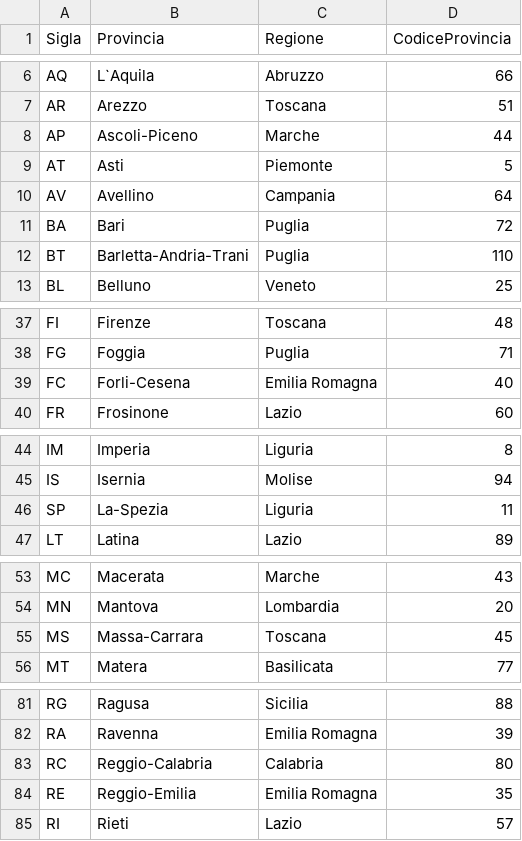
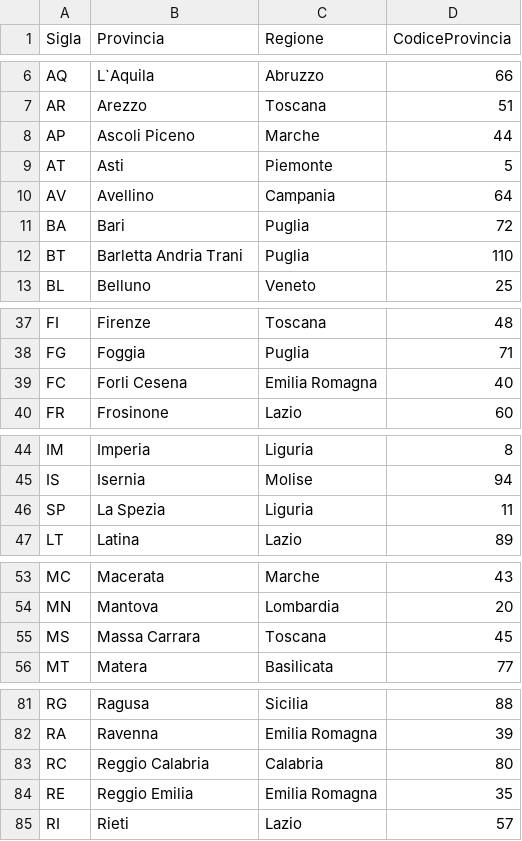
Before and after one commit to chrisjusel/FE0222-BE_Progetto_Finale, a CSV file: src/main/resources/static/province-italiane.csv, drawn as a sheet; only a part is shown, gaps mark what is left out; the diff covers the shown part only.

```diff
--- a/src/main/resources/static/province-italiane.csv
+++ b/src/main/resources/static/province-italiane.csv
@@ -7,3 +7,3 @@ AQ;L`Aquila;Abruzzo;66
 AR;Arezzo;Toscana;51
-AP;Ascoli-Piceno;Marche;44
+AP;Ascoli Piceno;Marche;44
 AT;Asti;Piemonte;5
@@ -11,3 +11,3 @@ AV;Avellino;Campania;64
 BA;Bari;Puglia;72
-BT;Barletta-Andria-Trani;Puglia;110
+BT;Barletta Andria Trani;Puglia;110
 BL;Belluno;Veneto;25
@@ -38,3 +38,3 @@ FI;Firenze;Toscana;48
 FG;Foggia;Puglia;71
-FC;Forli-Cesena;Emilia Romagna;40
+FC;Forli Cesena;Emilia Romagna;40
 FR;Frosinone;Lazio;60
@@ -45,3 +45,3 @@ IM;Imperia;Liguria;8
 IS;Isernia;Molise;94
-SP;La-Spezia;Liguria;11
+SP;La Spezia;Liguria;11
 LT;Latina;Lazio;89
@@ -54,3 +54,3 @@ MC;Macerata;Marche;43
 MN;Mantova;Lombardia;20
-MS;Massa-Carrara;Toscana;45
+MS;Massa Carrara;Toscana;45
 MT;Matera;Basilicata;77
@@ -82,4 +82,4 @@ RG;Ragusa;Sicilia;88
 RA;Ravenna;Emilia Romagna;39
-RC;Reggio-Calabria;Calabria;80
-RE;Reggio-Emilia;Emilia Romagna;35
+RC;Reggio Calabria;Calabria;80
+RE;Reggio Emilia;Emilia Romagna;35
 RI;Rieti;Lazio;57
```
Also changed, not shown: 3 edited cells elsewhere in this file, 11 other files.
